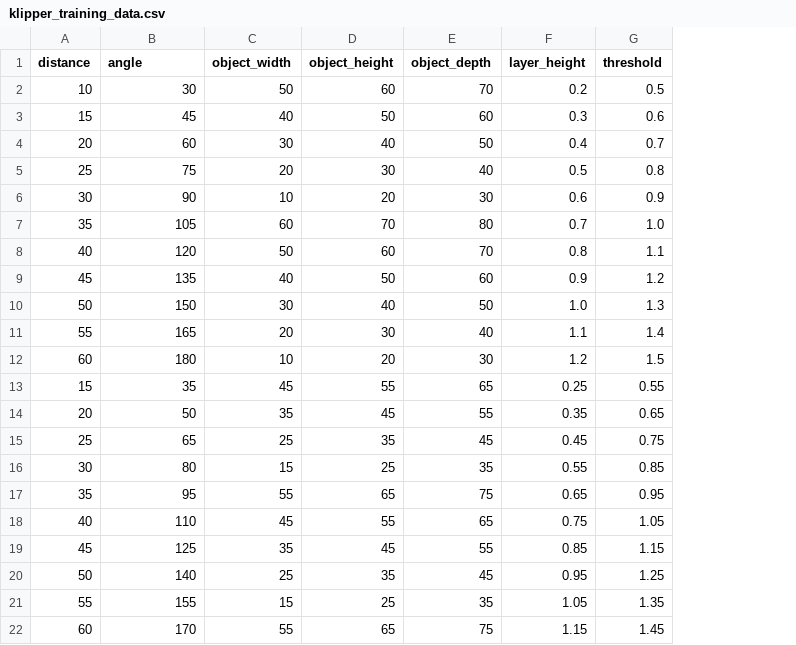
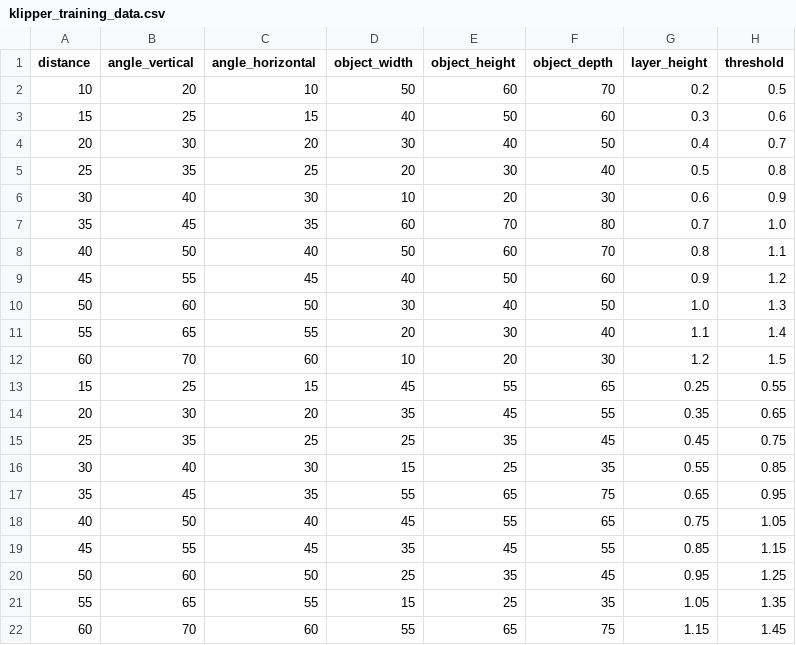
Before and after one commit to ozf/klipper-threshold-prediction, a CSV file: klipper_training_data.csv, drawn as a sheet; the diff names each change by its address in the sheet, - before the commit and + after, or states it on an @@ line.

Commit message:
update with vertical and horizontal angle

```diff
--- a/klipper_training_data.csv
+++ b/klipper_training_data.csv
+column C (angle_horizontal), rows 2-22: 10 | 15 | 20 | 25 | 30 | 35 | 40 | 45 | 50 | 55 | 60 | 15 | 20 | 25 | 30 | 35 | 40 | 45 | 50 | 55 | 60
-B1: angle
+B1: angle_vertical
-B2 (angle_vertical): 30
+B2 (angle_vertical): 20
-B3 (angle_vertical): 45
+B3 (angle_vertical): 25
-B4 (angle_vertical): 60
+B4 (angle_vertical): 30
-B5 (angle_vertical): 75
+B5 (angle_vertical): 35
-B6 (angle_vertical): 90
+B6 (angle_vertical): 40
-B7 (angle_vertical): 105
+B7 (angle_vertical): 45
-B8 (angle_vertical): 120
+B8 (angle_vertical): 50
-B9 (angle_vertical): 135
+B9 (angle_vertical): 55
-B10 (angle_vertical): 150
+B10 (angle_vertical): 60
-B11 (angle_vertical): 165
+B11 (angle_vertical): 65
-B12 (angle_vertical): 180
+B12 (angle_vertical): 70
-B13 (angle_vertical): 35
+B13 (angle_vertical): 25
-B14 (angle_vertical): 50
+B14 (angle_vertical): 30
-B15 (angle_vertical): 65
+B15 (angle_vertical): 35
-B16 (angle_vertical): 80
+B16 (angle_vertical): 40
-B17 (angle_vertical): 95
+B17 (angle_vertical): 45
-B18 (angle_vertical): 110
+B18 (angle_vertical): 50
-B19 (angle_vertical): 125
+B19 (angle_vertical): 55
-B20 (angle_vertical): 140
+B20 (angle_vertical): 60
-B21 (angle_vertical): 155
+B21 (angle_vertical): 65
-B22 (angle_vertical): 170
+B22 (angle_vertical): 70
```
Also changed, not shown: 3 other files.
